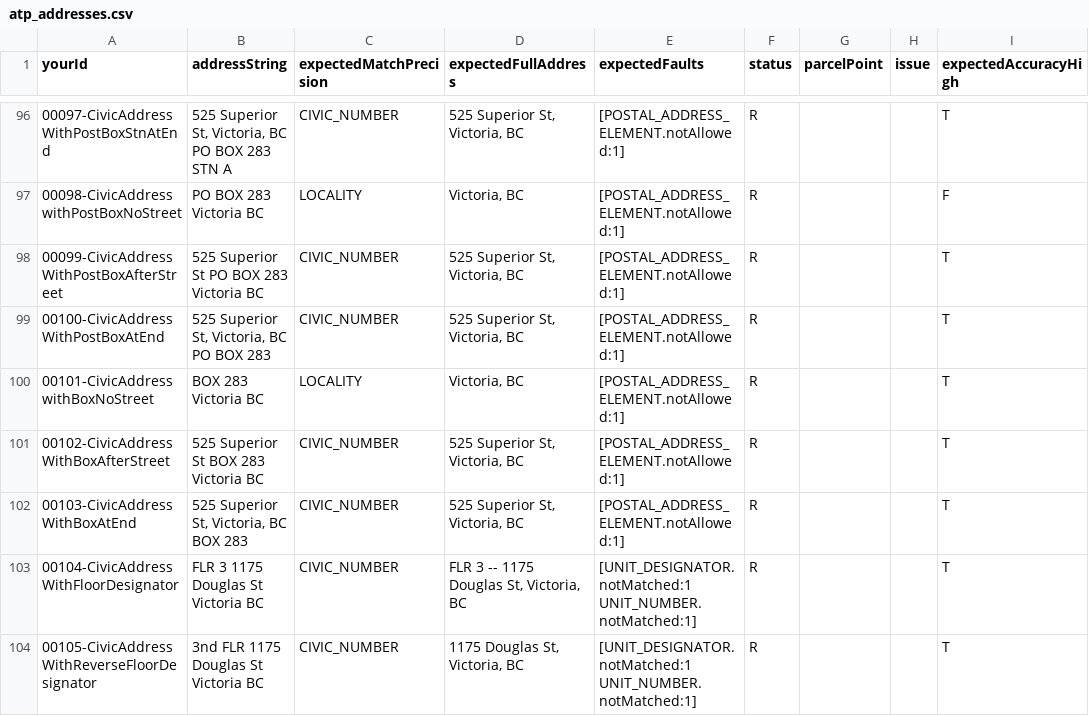
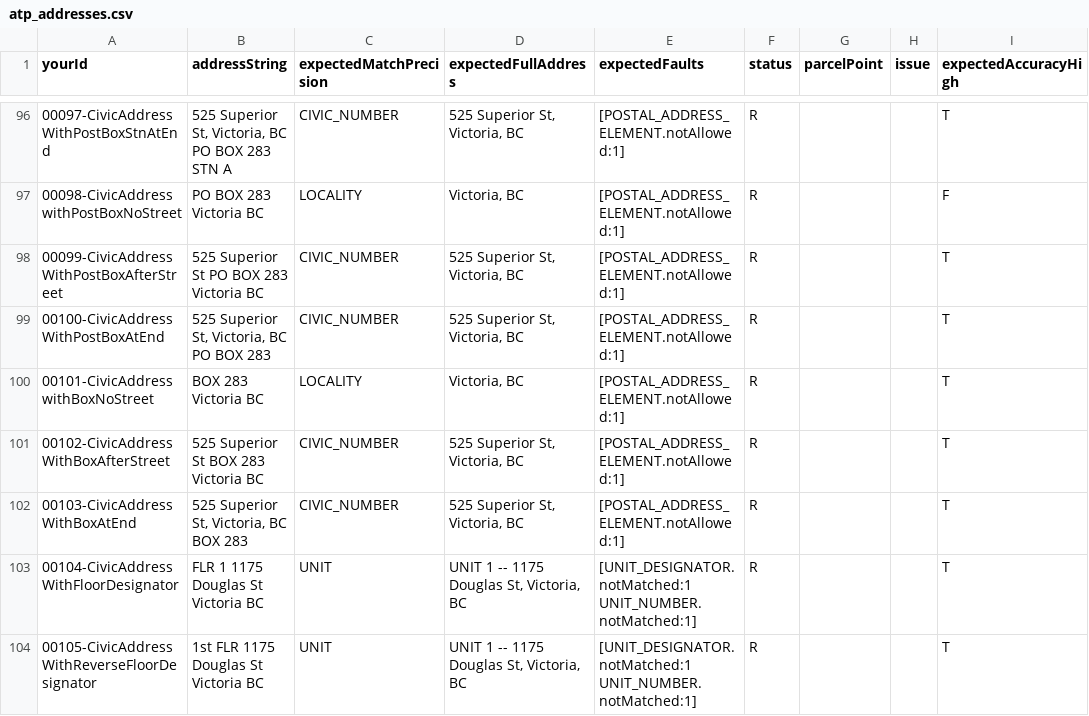
Before and after one commit to bcgov/ols-geocoder, a CSV file: atp_addresses.csv, drawn as a sheet; only a part is shown, gaps mark what is left out; the diff covers the shown part only; the diff names each change by its address in the sheet, - before the commit and + after, or states it on an @@ line.

Commit message:
Update atp_addresses.csv
Updated some of the tests - see LOC-4809

```diff
--- a/atp_addresses.csv
+++ b/atp_addresses.csv
-B103 (addressString): FLR 3 1175 Douglas St Victoria BC
+B103 (addressString): FLR 1 1175 Douglas St Victoria BC
-C103:C104 (expectedMatchPrecision): CIVIC_NUMBER
+C103:C104 (expectedMatchPrecision): UNIT
-D103 (expectedFullAddress): FLR 3 -- 1175 Douglas St, Victoria, BC
+D103 (expectedFullAddress): UNIT 1 -- 1175 Douglas St, Victoria, BC
-B104 (addressString): 3nd FLR 1175 Douglas St Victoria BC
+B104 (addressString): 1st FLR 1175 Douglas St Victoria BC
-D104 (expectedFullAddress): 1175 Douglas St, Victoria, BC
+D104 (expectedFullAddress): UNIT 1 -- 1175 Douglas St, Victoria, BC
```
Also changed, not shown: 22 edited cells elsewhere in this file.
